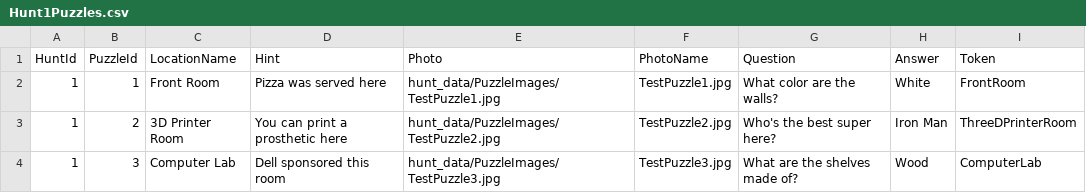
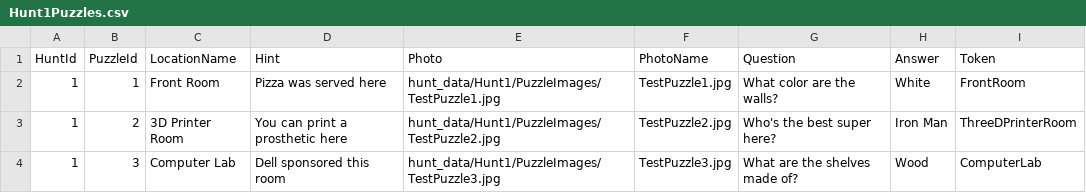
Before and after one commit to Afreen04/upNoted, a CSV file: ChameleonCodeSDK/GoogleData/AdditionalResources/Hunt1Puzzles.csv, drawn as a sheet.

```diff
--- a/ChameleonCodeSDK/GoogleData/AdditionalResources/Hunt1Puzzles.csv
+++ b/ChameleonCodeSDK/GoogleData/AdditionalResources/Hunt1Puzzles.csv
@@ -1,4 +1,4 @@
 HuntId,PuzzleId,LocationName,Hint,Photo,PhotoName,Question,Answer,Token
-1,1,Front Room,Pizza was served here,hunt_data/PuzzleImages/TestPuzzle1.jpg,TestPuzzle1.jpg,What color are the walls?,White,FrontRoom
-1,2,3D Printer Room,You can print a prosthetic here,hunt_data/PuzzleImages/TestPuzzle2.jpg,TestPuzzle2.jpg,Who's the best super here?,Iron Man,ThreeDPrinterRoom
-1,3,Computer Lab,Dell sponsored this room,hunt_data/PuzzleImages/TestPuzzle3.jpg,TestPuzzle3.jpg,What are the shelves made of?,Wood,ComputerLab
+1,1,Front Room,Pizza was served here,hunt_data/Hunt1/PuzzleImages/TestPuzzle1.jpg,TestPuzzle1.jpg,What color are the walls?,White,FrontRoom
+1,2,3D Printer Room,You can print a prosthetic here,hunt_data/Hunt1/PuzzleImages/TestPuzzle2.jpg,TestPuzzle2.jpg,Who's the best super here?,Iron Man,ThreeDPrinterRoom
+1,3,Computer Lab,Dell sponsored this room,hunt_data/Hunt1/PuzzleImages/TestPuzzle3.jpg,TestPuzzle3.jpg,What are the shelves made of?,Wood,ComputerLab
```
Also changed, not shown: ChameleonCodeSDK/GoogleData/AdditionalResources/AdditionalResources.csv, ChameleonCodeSDK/GoogleData/AdditionalResources/Hunt1Characters.csv, 32 other files.
